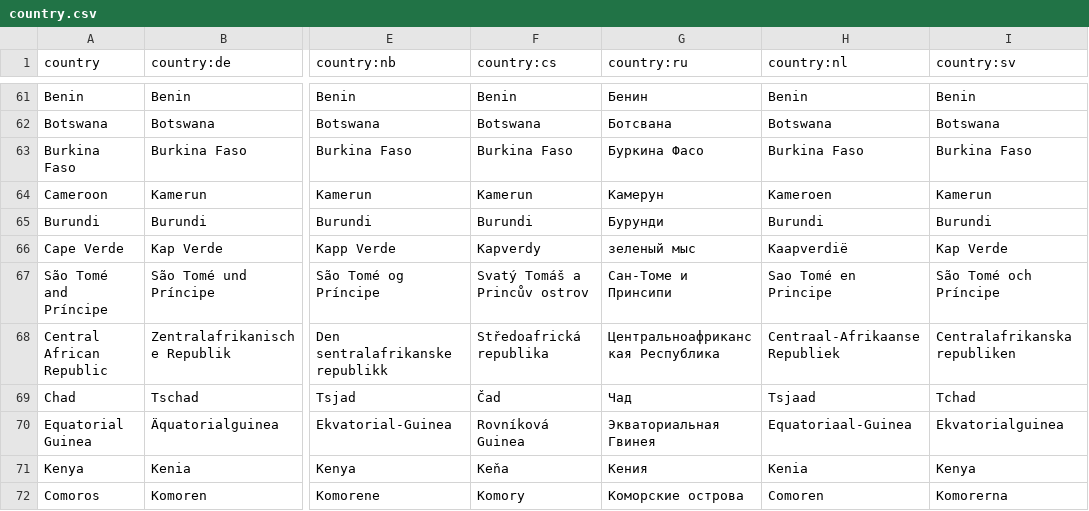
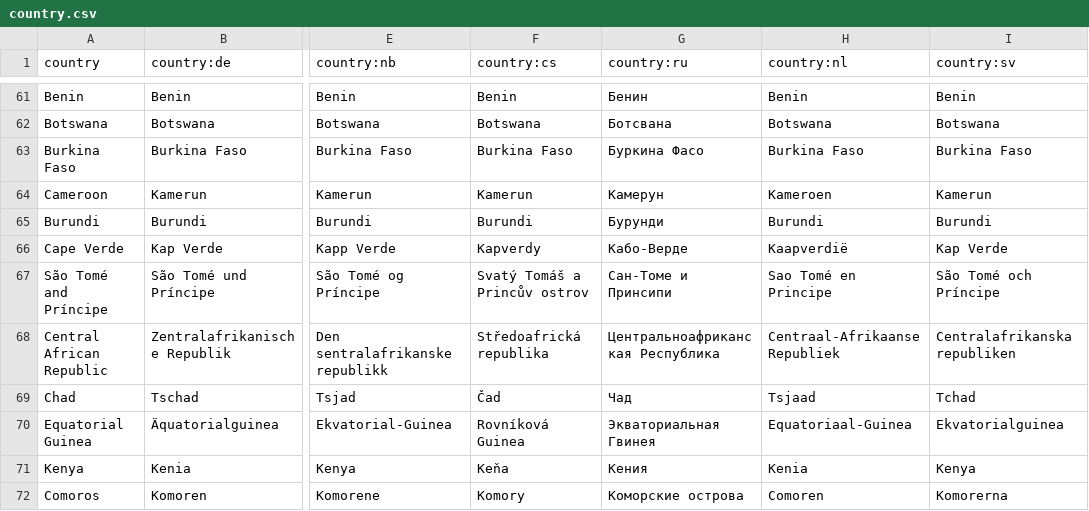
Before and after one commit to anki-geo/ultimate-geography, a CSV file: src/data/country.csv, drawn as a sheet; only a part is shown, gaps mark what is left out; the diff names each change by its address in the sheet, - before the commit and + after, or states it on an @@ line.

Commit message:
Update country.csv

```diff
--- a/src/data/country.csv
+++ b/src/data/country.csv
-G66 (country:ru): зеленый мыс
+G66 (country:ru): Кабо-Верде
```
